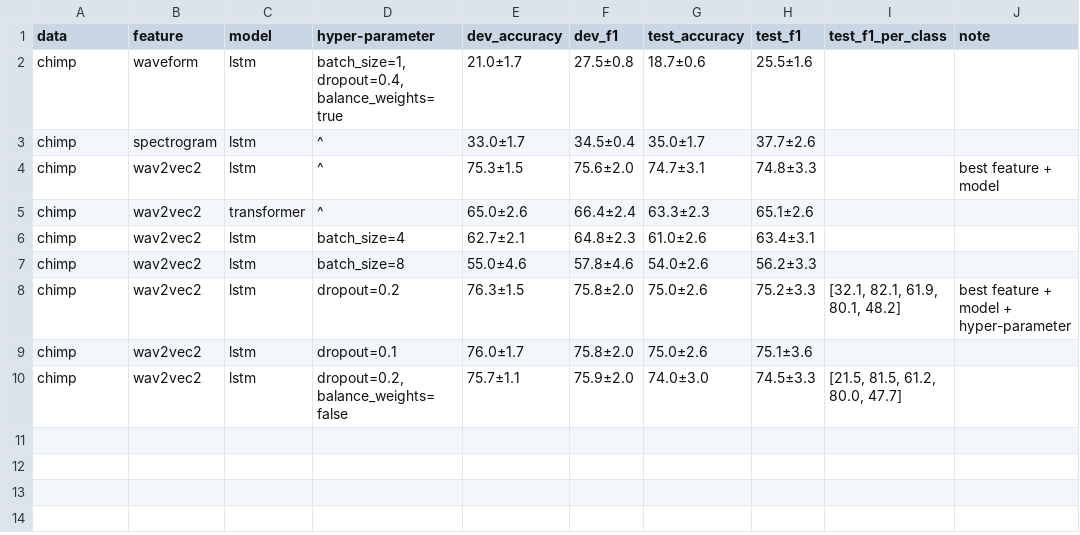
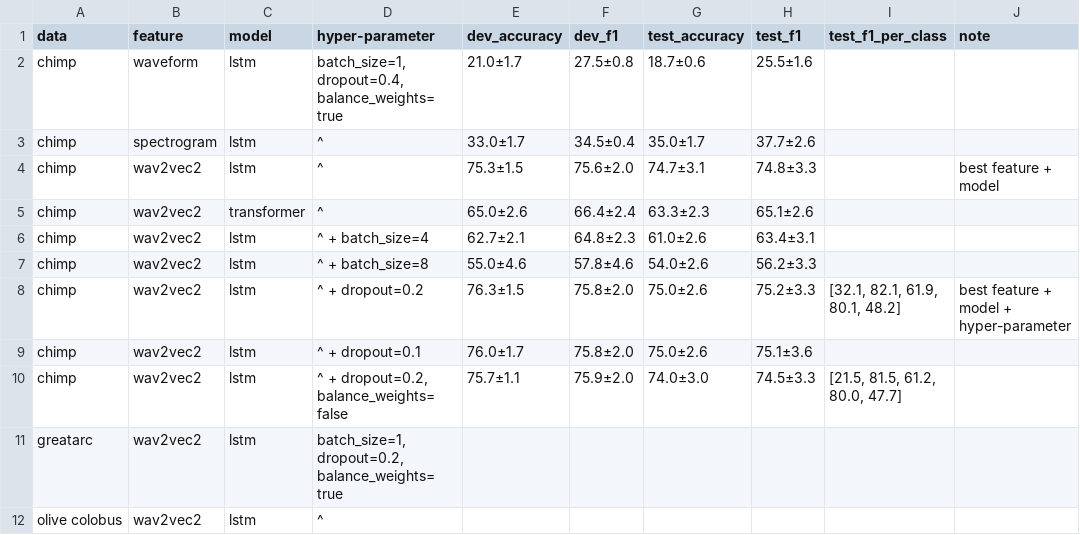
Before and after one commit to J22Melody/sed_great_ape, a CSV file: results/metrics.csv, drawn as a sheet.

Commit message:
prepare csv

```diff
--- a/results/metrics.csv
+++ b/results/metrics.csv
@@ -5,6 +5,8 @@ chimp,wav2vec2,"lstm",^,"75.3±1.5","75.6±2.0","74.7±3.1","74.8±3.3",,best fe
 chimp,wav2vec2,"transformer",^,"65.0±2.6","66.4±2.4","63.3±2.3","65.1±2.6",,
-chimp,wav2vec2,"lstm",batch_size=4,"62.7±2.1","64.8±2.3","61.0±2.6","63.4±3.1",,
-chimp,wav2vec2,"lstm",batch_size=8,"55.0±4.6","57.8±4.6","54.0±2.6","56.2±3.3",,
-chimp,wav2vec2,"lstm",dropout=0.2,"76.3±1.5","75.8±2.0","75.0±2.6","75.2±3.3","[32.1, 82.1, 61.9, 80.1, 48.2]",best feature + model + hyper-parameter
-chimp,wav2vec2,"lstm",dropout=0.1,"76.0±1.7","75.8±2.0","75.0±2.6","75.1±3.6",,
-chimp,wav2vec2,"lstm","dropout=0.2, balance_weights=false","75.7±1.1","75.9±2.0","74.0±3.0","74.5±3.3","[21.5, 81.5, 61.2, 80.0, 47.7]",
+chimp,wav2vec2,"lstm",^ + batch_size=4,"62.7±2.1","64.8±2.3","61.0±2.6","63.4±3.1",,
+chimp,wav2vec2,"lstm",^ + batch_size=8,"55.0±4.6","57.8±4.6","54.0±2.6","56.2±3.3",,
+chimp,wav2vec2,"lstm",^ + dropout=0.2,"76.3±1.5","75.8±2.0","75.0±2.6","75.2±3.3","[32.1, 82.1, 61.9, 80.1, 48.2]",best feature + model + hyper-parameter
+chimp,wav2vec2,"lstm",^ + dropout=0.1,"76.0±1.7","75.8±2.0","75.0±2.6","75.1±3.6",,
+chimp,wav2vec2,"lstm","^ + dropout=0.2, balance_weights=false","75.7±1.1","75.9±2.0","74.0±3.0","74.5±3.3","[21.5, 81.5, 61.2, 80.0, 47.7]",
+greatarc,wav2vec2,"lstm","batch_size=1, dropout=0.2, balance_weights=true",,,,,,
+olive colobus,wav2vec2,"lstm",^,,,,,,
```
